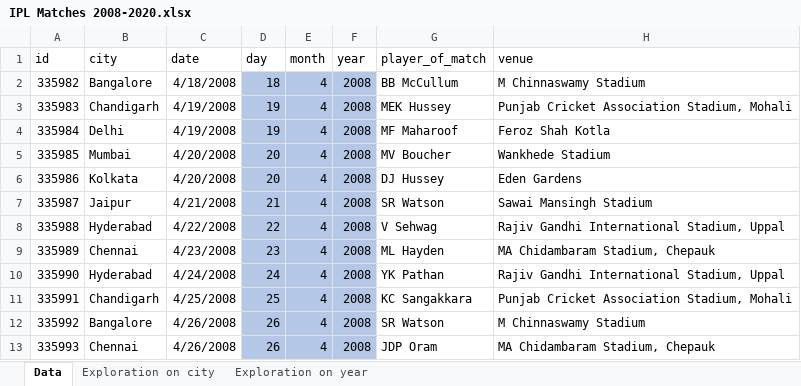
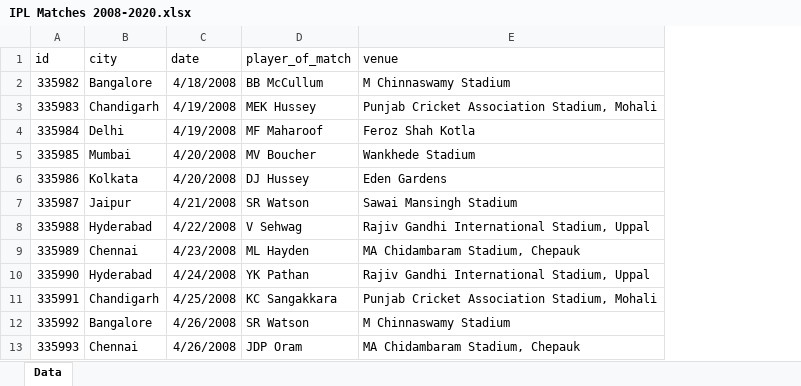
Before and after one commit to Karthik-raghavan/Exploring-IPL-Dataset-in-Google-Sheets, an Excel workbook: Data/IPL Matches 2008-2020.xlsx, sheet Data, drawn as a sheet; only a part is shown; values as stored, in another font and other column widths than the file's, no borders; the diff names each change by its address in the sheet, - before the commit and + after, or states it on an @@ line.

Commit message:
#2 Exploration on city

```diff
--- a/Data/IPL Matches 2008-2020.xlsx (sheet Data)
+++ b/Data/IPL Matches 2008-2020.xlsx (sheet Data)
-sheet tab: Exploration on city
-sheet tab: Exploration on year
-column D (day), rows 2-13: 18 | 19 | 19 | 20 | 20 | 21 | 22 | 23 | 24 | 25 | 26 | 26
-column E (month), rows 2-13: all 4
-column F (year), rows 2-13: all 2008
```
Also changed, not shown: charts or pictures, 7 other files.
